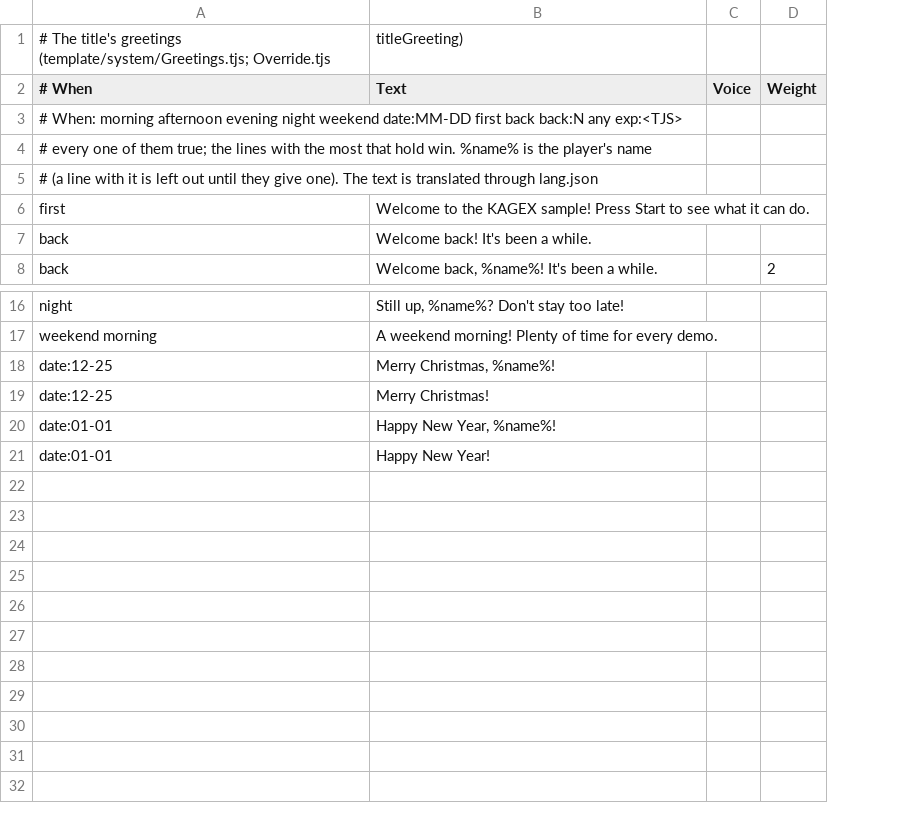
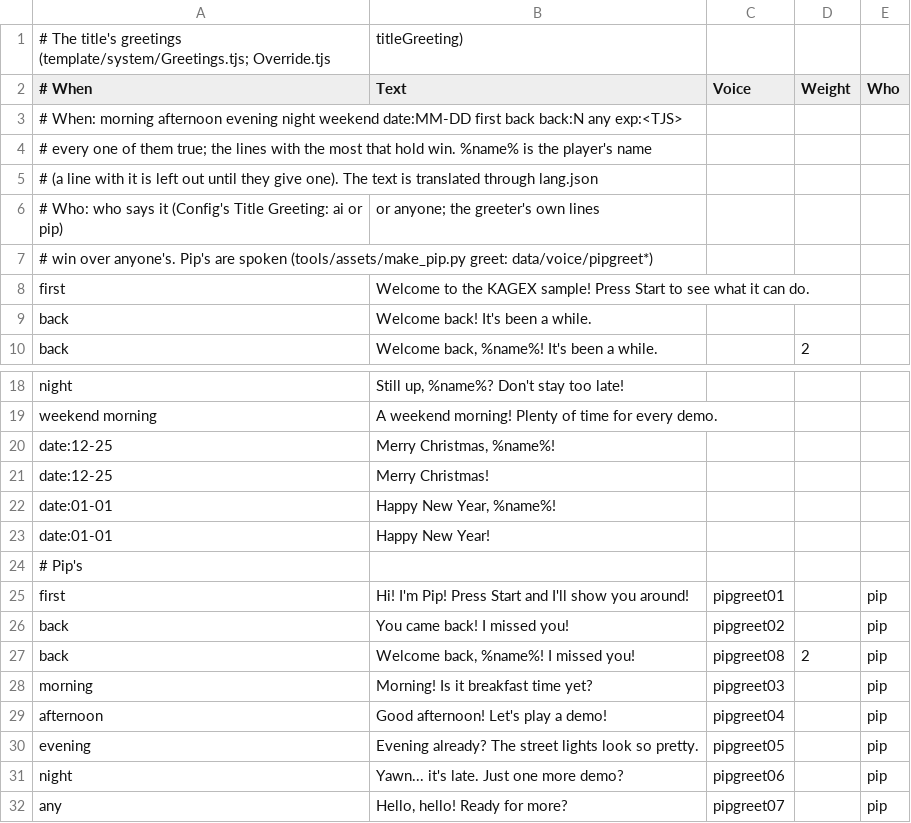
Before and after one commit to krkren/kagex, a CSV file: data/main/greetings.csv, drawn as a sheet; only a part is shown, gaps mark what is left out; removed rows and columns are numbered as before the commit, all else as after; the diff names each change by its address in the sheet, - before the commit and + after, or states it on an @@ line.

```diff
--- a/data/main/greetings.csv
+++ b/data/main/greetings.csv
-column C (Voice), empty
+column C (Voice), empty
+column E (Who), empty
+row 6: # Who: who says it (Config's Title Greeting: ai or pip) | or anyone; the greeter's own lines
+row 7: # win over anyone's. Pip's are spoken (tools/assets/make_pip.py greet: data/voice/pipgreet*)
+row 24: # Pip's
+row 25: first | Hi! I'm Pip! Press Start and I'll show you around! | pipgreet01 |  | pip
+row 26: back | You came back! I missed you! | pipgreet02 |  | pip
+row 27: back | Welcome back, %name%! I missed you! | pipgreet08 | 2 | pip
+row 28: morning | Morning! Is it breakfast time yet? | pipgreet03 |  | pip
+row 29: afternoon | Good afternoon! Let's play a demo! | pipgreet04 |  | pip
+row 30: evening | Evening already? The street lights look so pretty. | pipgreet05 |  | pip
+row 31: night | Yawn... it's late. Just one more demo? | pipgreet06 |  | pip
+row 32: any | Hello, hello! Ready for more? | pipgreet07 |  | pip
```
Also changed, not shown: data/main/helptexts.csv, 40 other files.
